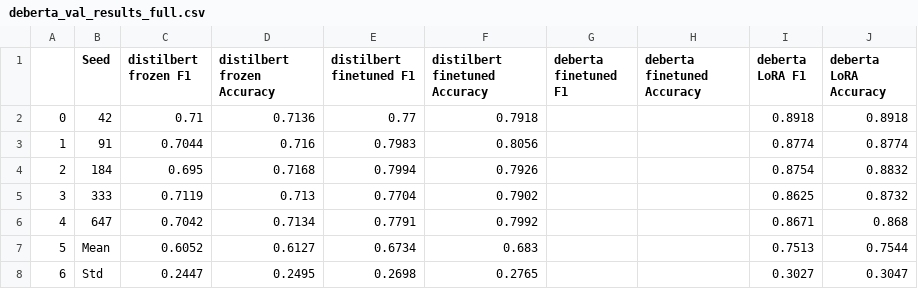
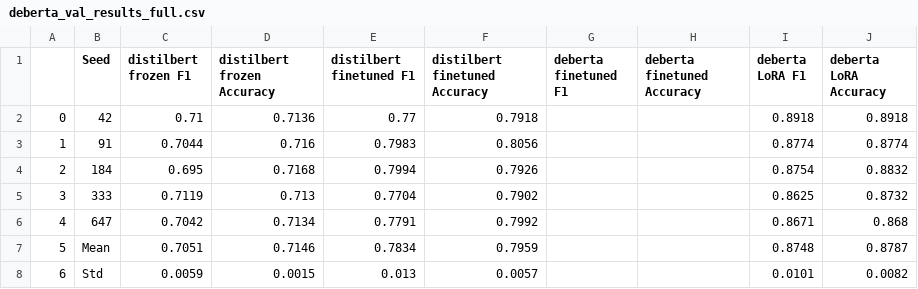
Before and after one commit to edomerli/machine-generated-text-classification, a CSV file: predictions/deberta_val_results_full.csv, drawn as a sheet.

```diff
--- a/predictions/deberta_val_results_full.csv
+++ b/predictions/deberta_val_results_full.csv
@@ -6,3 +6,3 @@
 4,647,0.7042,0.7134,0.7791,0.7992,,,0.8671,0.868
-5,Mean,0.6052,0.6127,0.6734,0.683,,,0.7513,0.7544
-6,Std,0.2447,0.2495,0.2698,0.2765,,,0.3027,0.3047
+5,Mean,0.7051,0.7146,0.7834,0.7959,,,0.8748,0.8787
+6,Std,0.0059,0.0015,0.013,0.0057,,,0.0101,0.0082
```
Also changed, not shown: predictions/deberta_test_results_full.csv, predictions/deberta_test_results_subset.csv, 1 other file.
